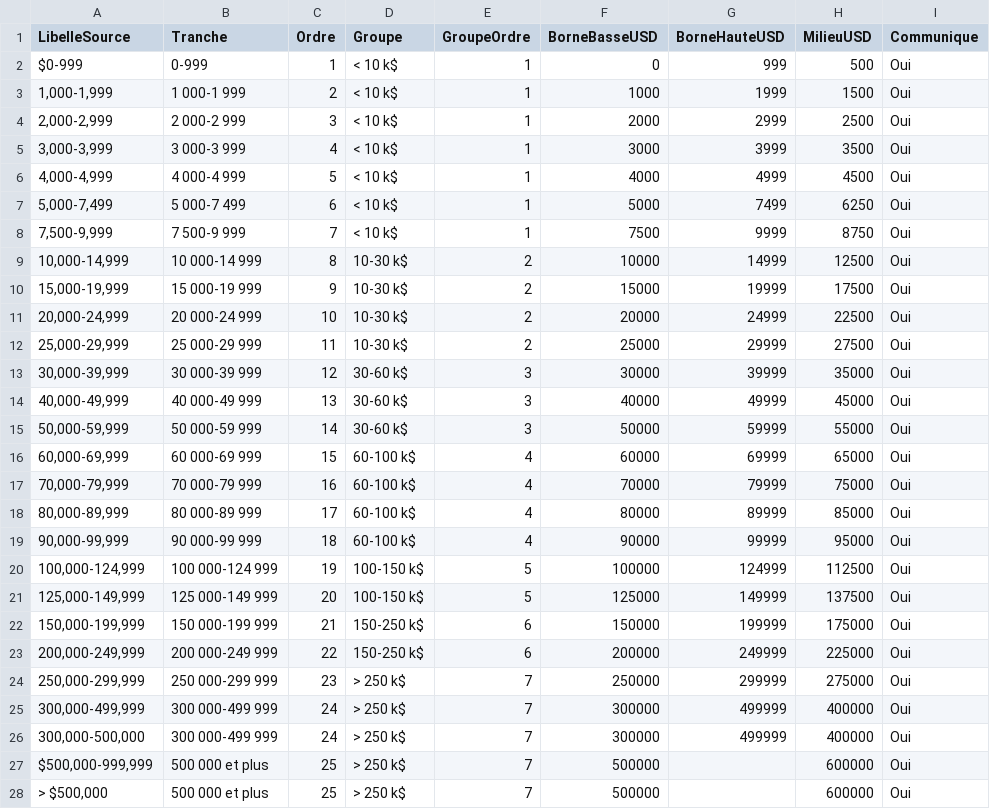
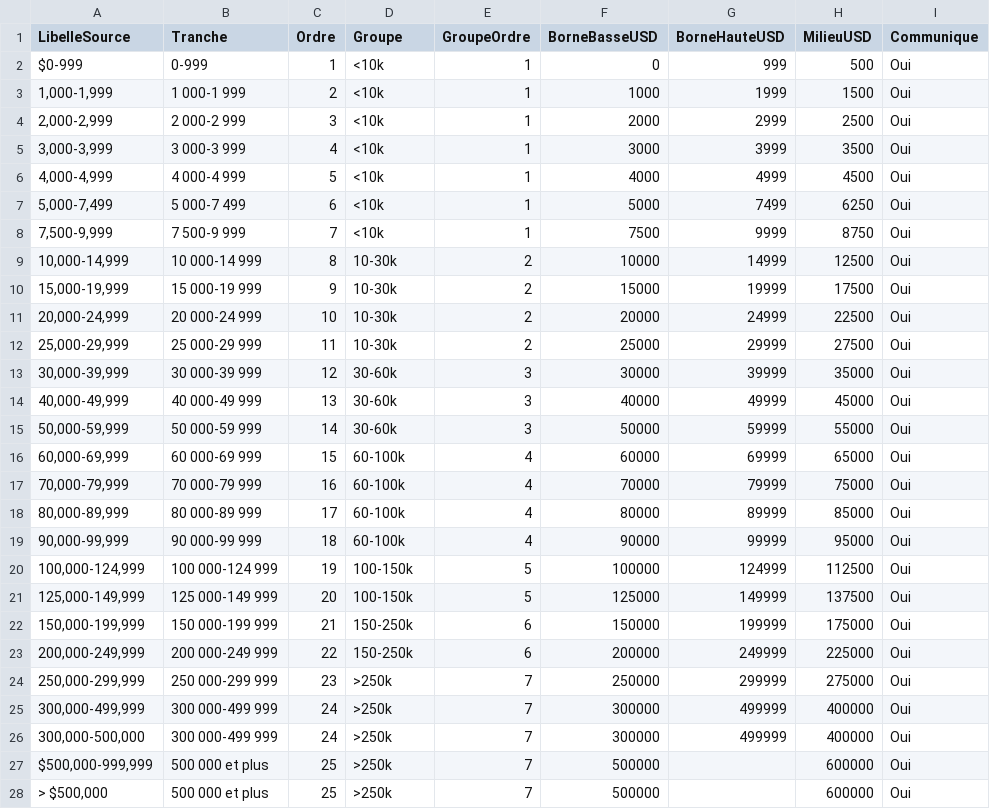
Before and after one commit to Dramasys/pbi-ia-kaggle-survey, a CSV file: data/reference/tranches_salaire.csv, drawn as a sheet; only a part is shown; the diff covers the shown part only.

Commit message:
data: libelles courts des groupes de salaire

```diff
--- a/data/reference/tranches_salaire.csv
+++ b/data/reference/tranches_salaire.csv
@@ -1,28 +1,28 @@
 LibelleSource,Tranche,Ordre,Groupe,GroupeOrdre,BorneBasseUSD,BorneHauteUSD,MilieuUSD,Communique
-$0-999,0-999,1,< 10 k$,1,0,999,500,Oui
-"1,000-1,999",1 000-1 999,2,< 10 k$,1,1000,1999,1500,Oui
-"2,000-2,999",2 000-2 999,3,< 10 k$,1,2000,2999,2500,Oui
-"3,000-3,999",3 000-3 999,4,< 10 k$,1,3000,3999,3500,Oui
-"4,000-4,999",4 000-4 999,5,< 10 k$,1,4000,4999,4500,Oui
-"5,000-7,499",5 000-7 499,6,< 10 k$,1,5000,7499,6250,Oui
-"7,500-9,999",7 500-9 999,7,< 10 k$,1,7500,9999,8750,Oui
-"10,000-14,999",10 000-14 999,8,10-30 k$,2,10000,14999,12500,Oui
-"15,000-19,999",15 000-19 999,9,10-30 k$,2,15000,19999,17500,Oui
-"20,000-24,999",20 000-24 999,10,10-30 k$,2,20000,24999,22500,Oui
-"25,000-29,999",25 000-29 999,11,10-30 k$,2,25000,29999,27500,Oui
-"30,000-39,999",30 000-39 999,12,30-60 k$,3,30000,39999,35000,Oui
-"40,000-49,999",40 000-49 999,13,30-60 k$,3,40000,49999,45000,Oui
-"50,000-59,999",50 000-59 999,14,30-60 k$,3,50000,59999,55000,Oui
-"60,000-69,999",60 000-69 999,15,60-100 k$,4,60000,69999,65000,Oui
-"70,000-79,999",70 000-79 999,16,60-100 k$,4,70000,79999,75000,Oui
-"80,000-89,999",80 000-89 999,17,60-100 k$,4,80000,89999,85000,Oui
-"90,000-99,999",90 000-99 999,18,60-100 k$,4,90000,99999,95000,Oui
-"100,000-124,999",100 000-124 999,19,100-150 k$,5,100000,124999,112500,Oui
-"125,000-149,999",125 000-149 999,20,100-150 k$,5,125000,149999,137500,Oui
-"150,000-199,999",150 000-199 999,21,150-250 k$,6,150000,199999,175000,Oui
-"200,000-249,999",200 000-249 999,22,150-250 k$,6,200000,249999,225000,Oui
-"250,000-299,999",250 000-299 999,23,> 250 k$,7,250000,299999,275000,Oui
-"300,000-499,999",300 000-499 999,24,> 250 k$,7,300000,499999,400000,Oui
-"300,000-500,000",300 000-499 999,24,> 250 k$,7,300000,499999,400000,Oui
-"$500,000-999,999",500 000 et plus,25,> 250 k$,7,500000,,600000,Oui
-"> $500,000",500 000 et plus,25,> 250 k$,7,500000,,600000,Oui
+$0-999,0-999,1,<10k,1,0,999,500,Oui
+"1,000-1,999",1 000-1 999,2,<10k,1,1000,1999,1500,Oui
+"2,000-2,999",2 000-2 999,3,<10k,1,2000,2999,2500,Oui
+"3,000-3,999",3 000-3 999,4,<10k,1,3000,3999,3500,Oui
+"4,000-4,999",4 000-4 999,5,<10k,1,4000,4999,4500,Oui
+"5,000-7,499",5 000-7 499,6,<10k,1,5000,7499,6250,Oui
+"7,500-9,999",7 500-9 999,7,<10k,1,7500,9999,8750,Oui
+"10,000-14,999",10 000-14 999,8,10-30k,2,10000,14999,12500,Oui
+"15,000-19,999",15 000-19 999,9,10-30k,2,15000,19999,17500,Oui
+"20,000-24,999",20 000-24 999,10,10-30k,2,20000,24999,22500,Oui
+"25,000-29,999",25 000-29 999,11,10-30k,2,25000,29999,27500,Oui
+"30,000-39,999",30 000-39 999,12,30-60k,3,30000,39999,35000,Oui
+"40,000-49,999",40 000-49 999,13,30-60k,3,40000,49999,45000,Oui
+"50,000-59,999",50 000-59 999,14,30-60k,3,50000,59999,55000,Oui
+"60,000-69,999",60 000-69 999,15,60-100k,4,60000,69999,65000,Oui
+"70,000-79,999",70 000-79 999,16,60-100k,4,70000,79999,75000,Oui
+"80,000-89,999",80 000-89 999,17,60-100k,4,80000,89999,85000,Oui
+"90,000-99,999",90 000-99 999,18,60-100k,4,90000,99999,95000,Oui
+"100,000-124,999",100 000-124 999,19,100-150k,5,100000,124999,112500,Oui
+"125,000-149,999",125 000-149 999,20,100-150k,5,125000,149999,137500,Oui
+"150,000-199,999",150 000-199 999,21,150-250k,6,150000,199999,175000,Oui
+"200,000-249,999",200 000-249 999,22,150-250k,6,200000,249999,225000,Oui
+"250,000-299,999",250 000-299 999,23,>250k,7,250000,299999,275000,Oui
+"300,000-499,999",300 000-499 999,24,>250k,7,300000,499999,400000,Oui
+"300,000-500,000",300 000-499 999,24,>250k,7,300000,499999,400000,Oui
+"$500,000-999,999",500 000 et plus,25,>250k,7,500000,,600000,Oui
+"> $500,000",500 000 et plus,25,>250k,7,500000,,600000,Oui
```
Also changed, not shown: 1 edited cell elsewhere in this file.
